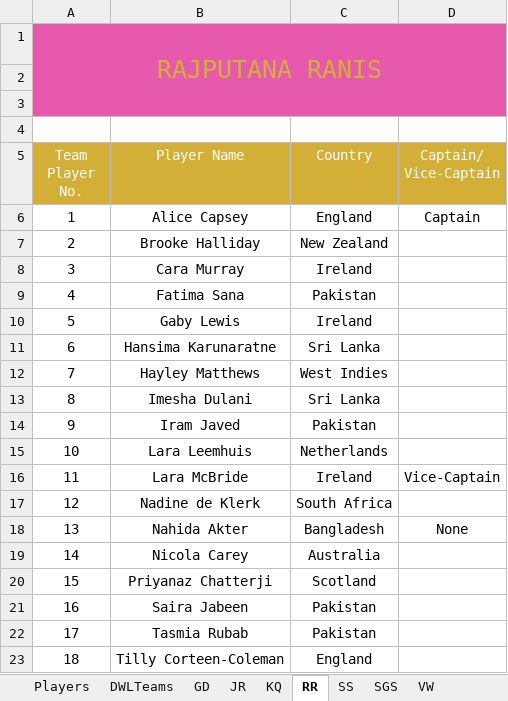
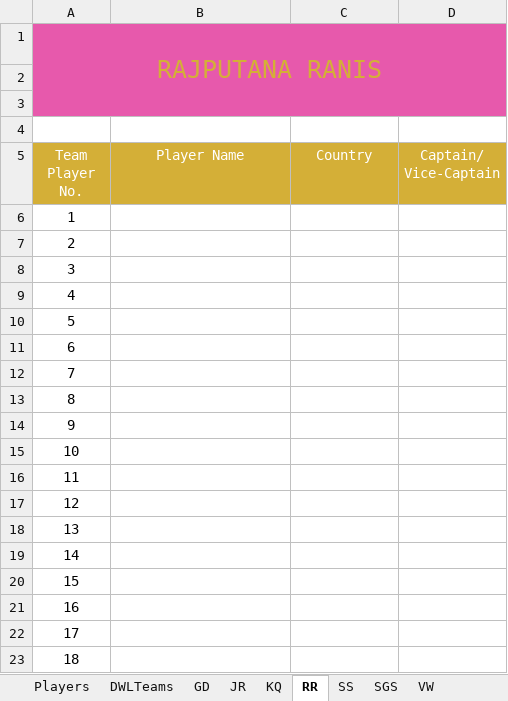
Before and after one commit to kishanpolekar/delulu-leagues, an Excel workbook: dwl-fantasy-platform/backend/WWC_Config.xlsx, sheet RR, drawn as a sheet; values as stored, in another font and other column widths than the file's, no borders; table styles not drawn; the diff names each change by its address in the sheet, - before the commit and + after, or states it on an @@ line.

```diff
--- a/dwl-fantasy-platform/backend/WWC_Config.xlsx (sheet RR)
+++ b/dwl-fantasy-platform/backend/WWC_Config.xlsx (sheet RR)
-B6 (Player Name): Alice Capsey
+B6 (Player Name): (empty)
-C6 (Country): England
+C6 (Country): (empty)
-D6 (Captain/ Vice-Captain): Captain
+D6 (Captain/ Vice-Captain): (empty)
-B7 (Player Name): Brooke Halliday
+B7 (Player Name): (empty)
-C7 (Country): New Zealand
+C7 (Country): (empty)
-B8 (Player Name): Cara Murray
+B8 (Player Name): (empty)
-C8 (Country): Ireland
+C8 (Country): (empty)
-B9 (Player Name): Fatima Sana
+B9 (Player Name): (empty)
-C9 (Country): Pakistan
+C9 (Country): (empty)
-B10 (Player Name): Gaby Lewis
+B10 (Player Name): (empty)
-C10 (Country): Ireland
+C10 (Country): (empty)
-B11 (Player Name): Hansima Karunaratne
+B11 (Player Name): (empty)
-C11 (Country): Sri Lanka
+C11 (Country): (empty)
-B12 (Player Name): Hayley Matthews
+B12 (Player Name): (empty)
-C12 (Country): West Indies
+C12 (Country): (empty)
-B13 (Player Name): Imesha Dulani
+B13 (Player Name): (empty)
-C13 (Country): Sri Lanka
+C13 (Country): (empty)
-B14 (Player Name): Iram Javed
+B14 (Player Name): (empty)
-C14 (Country): Pakistan
+C14 (Country): (empty)
-B15 (Player Name): Lara Leemhuis
+B15 (Player Name): (empty)
-C15 (Country): Netherlands
+C15 (Country): (empty)
-B16 (Player Name): Lara McBride
+B16 (Player Name): (empty)
-C16 (Country): Ireland
+C16 (Country): (empty)
-D16 (Captain/ Vice-Captain): Vice-Captain
+D16 (Captain/ Vice-Captain): (empty)
-B17 (Player Name): Nadine de Klerk
+B17 (Player Name): (empty)
-C17 (Country): South Africa
+C17 (Country): (empty)
-B18 (Player Name): Nahida Akter
+B18 (Player Name): (empty)
-C18 (Country): Bangladesh
+C18 (Country): (empty)
-D18 (Captain/ Vice-Captain): None
+D18 (Captain/ Vice-Captain): (empty)
-B19 (Player Name): Nicola Carey
+B19 (Player Name): (empty)
-C19 (Country): Australia
+C19 (Country): (empty)
-B20 (Player Name): Priyanaz Chatterji
+B20 (Player Name): (empty)
-C20 (Country): Scotland
+C20 (Country): (empty)
-B21 (Player Name): Saira Jabeen
+B21 (Player Name): (empty)
-C21:C22 (Country): Pakistan
+C21:C22 (Country): (empty)
-B22 (Player Name): Tasmia Rubab
+B22 (Player Name): (empty)
-B23 (Player Name): Tilly Corteen-Coleman
+B23 (Player Name): (empty)
-C23 (Country): England
+C23 (Country): (empty)
```
Also changed, not shown: sheet Players, sheet VW, sheet JR, sheet GD, sheet SS, sheet KQ, 1 more sheet.
